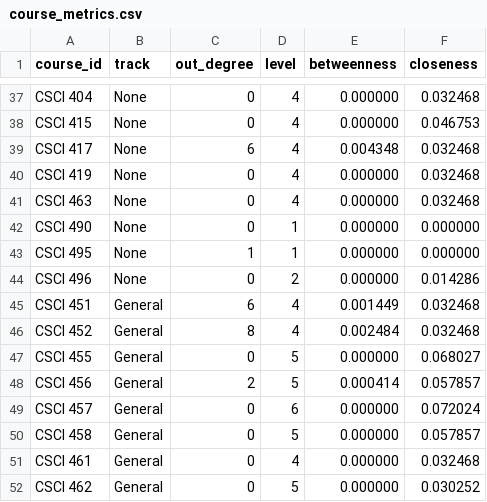
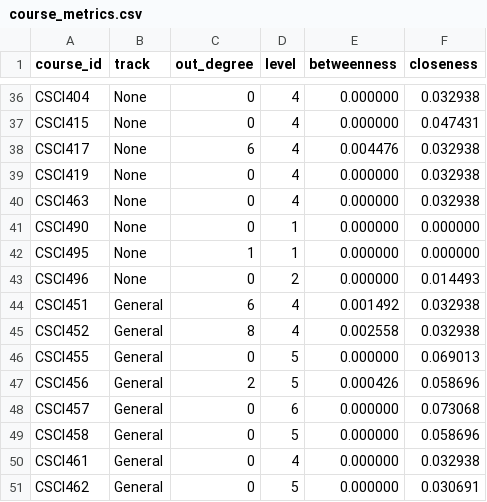
Before and after one commit to SaifeldeenAdel/PersonalizedAdvisor, a CSV file: course_metrics.csv, drawn as a sheet; only a part is shown, gaps mark what is left out; addresses are those after the commit; the diff covers the shown part only; the diff names each change by its address in the sheet, - before the commit and + after, or states it on an @@ line.

```diff
--- a/course_metrics.csv
+++ b/course_metrics.csv
-A36 (course_id): CSCI 404
+A36 (course_id): CSCI404
-F36 (closeness): 0.032468
+F36 (closeness): 0.032938
-A37 (course_id): CSCI 415
+A37 (course_id): CSCI415
-F37 (closeness): 0.046753
+F37 (closeness): 0.047431
-A38 (course_id): CSCI 417
+A38 (course_id): CSCI417
-E38 (betweenness): 0.004348
+E38 (betweenness): 0.004476
-F38:F40 (closeness): 0.032468
+F38:F40 (closeness): 0.032938
-A39 (course_id): CSCI 419
+A39 (course_id): CSCI419
-A40 (course_id): CSCI 463
+A40 (course_id): CSCI463
-A41 (course_id): CSCI 490
+A41 (course_id): CSCI490
-A42 (course_id): CSCI 495
+A42 (course_id): CSCI495
-A43 (course_id): CSCI 496
+A43 (course_id): CSCI496
-F43 (closeness): 0.014286
+F43 (closeness): 0.014493
-A44 (course_id): CSCI 451
+A44 (course_id): CSCI451
-E44 (betweenness): 0.001449
+E44 (betweenness): 0.001492
-F44:F45 (closeness): 0.032468
+F44:F45 (closeness): 0.032938
-A45 (course_id): CSCI 452
+A45 (course_id): CSCI452
-E45 (betweenness): 0.002484
+E45 (betweenness): 0.002558
-A46 (course_id): CSCI 455
+A46 (course_id): CSCI455
-F46 (closeness): 0.068027
+F46 (closeness): 0.069013
-A47 (course_id): CSCI 456
+A47 (course_id): CSCI456
-E47 (betweenness): 0.000414
+E47 (betweenness): 0.000426
-F47 (closeness): 0.057857
+F47 (closeness): 0.058696
-A48 (course_id): CSCI 457
+A48 (course_id): CSCI457
-F48 (closeness): 0.072024
+F48 (closeness): 0.073068
-A49 (course_id): CSCI 458
+A49 (course_id): CSCI458
-F49 (closeness): 0.057857
+F49 (closeness): 0.058696
-A50 (course_id): CSCI 461
+A50 (course_id): CSCI461
-F50 (closeness): 0.032468
+F50 (closeness): 0.032938
-A51 (course_id): CSCI 462
+A51 (course_id): CSCI462
-F51 (closeness): 0.030252
+F51 (closeness): 0.030691
```
Also changed, not shown: 1 removed row and 107 edited cells elsewhere in this file, 51 other files.
